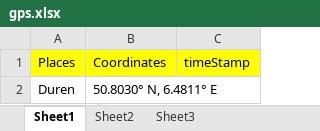
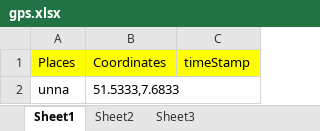
Before and after one commit to korvisenwv/TenForBenk, an Excel workbook: EdisonLogs/gps.xlsx, sheet Sheet1, drawn as a sheet; values as stored, in another font and other column widths than the file's, no borders; removed rows and columns are numbered as before the commit, all else as after; the diff names each change by its address in the sheet, - before the commit and + after, or states it on an @@ line.

```diff
--- a/EdisonLogs/gps.xlsx (sheet Sheet1)
+++ b/EdisonLogs/gps.xlsx (sheet Sheet1)
-row 2: Duren | 50.8030° N, 6.4811° E
+row 2: unna | 51.5333,7.6833
```
Also changed, not shown: 13 other files.
